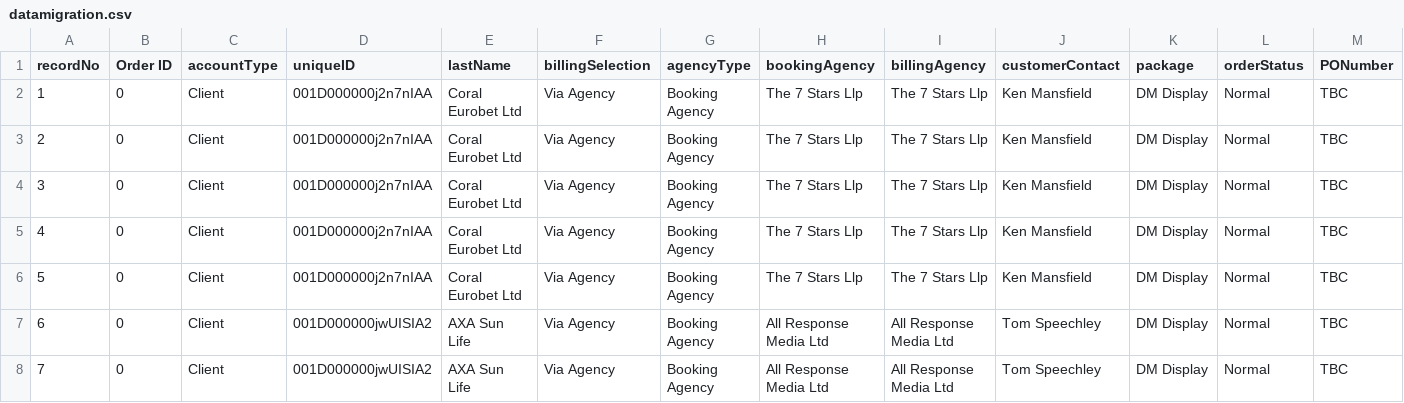
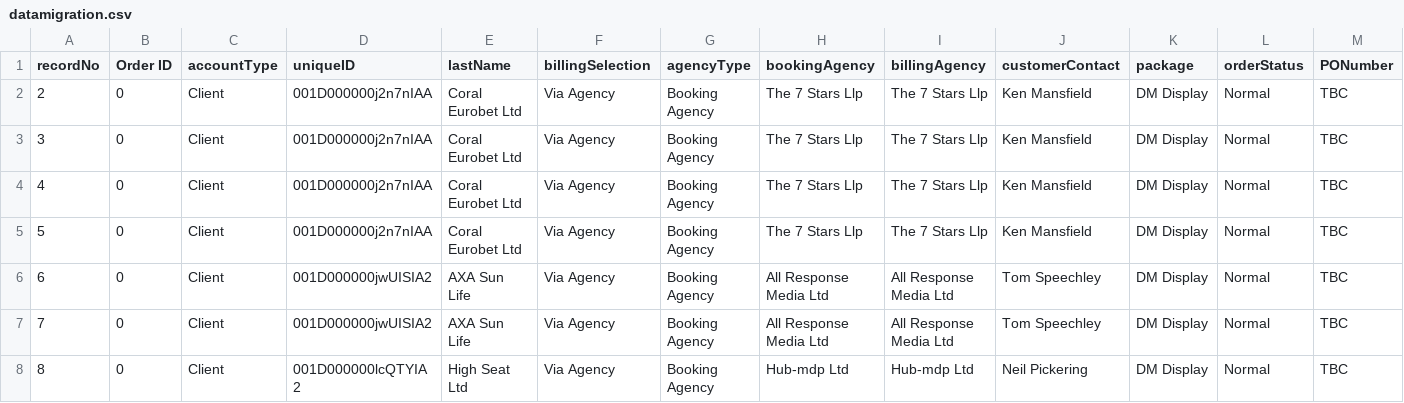
Before and after one commit to skuncha/syncJobTwo, a CSV file: syncJobTwo/src/main/resources/datamigration.csv, drawn as a sheet; only a part is shown; the shorter side is filled out with more unchanged rows; rows hold the shown columns only; the diff names each change by its address in the sheet, - before the commit and + after, or states it on an @@ line.

Commit message:
Update - product notes

```diff
--- a/syncJobTwo/src/main/resources/datamigration.csv
+++ b/syncJobTwo/src/main/resources/datamigration.csv
-row 2: 1 | 0 | Client | 001D000000j2n7nIAA | Coral Eurobet Ltd | Via Agency | Booking Agency | The 7 Stars Llp | The 7 Stars Llp | Ken Mansfield | DM Display | Normal | TBC
```
Also changed, not shown: 1 other file.
